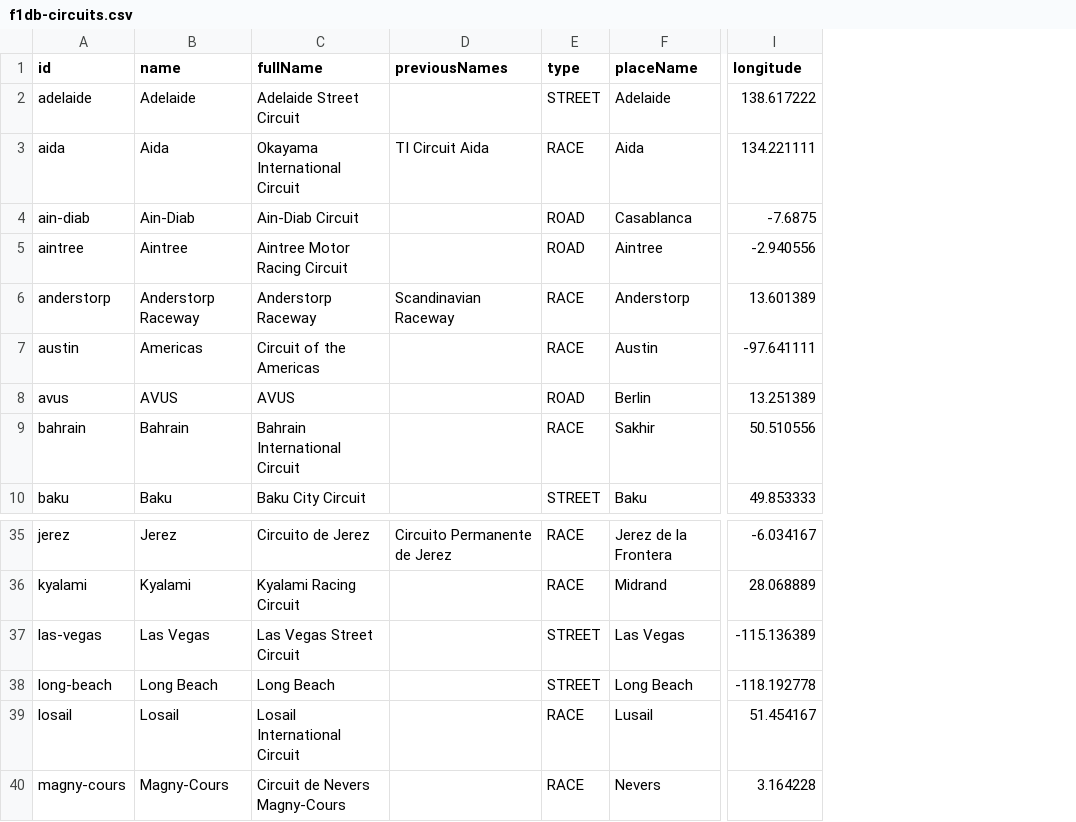
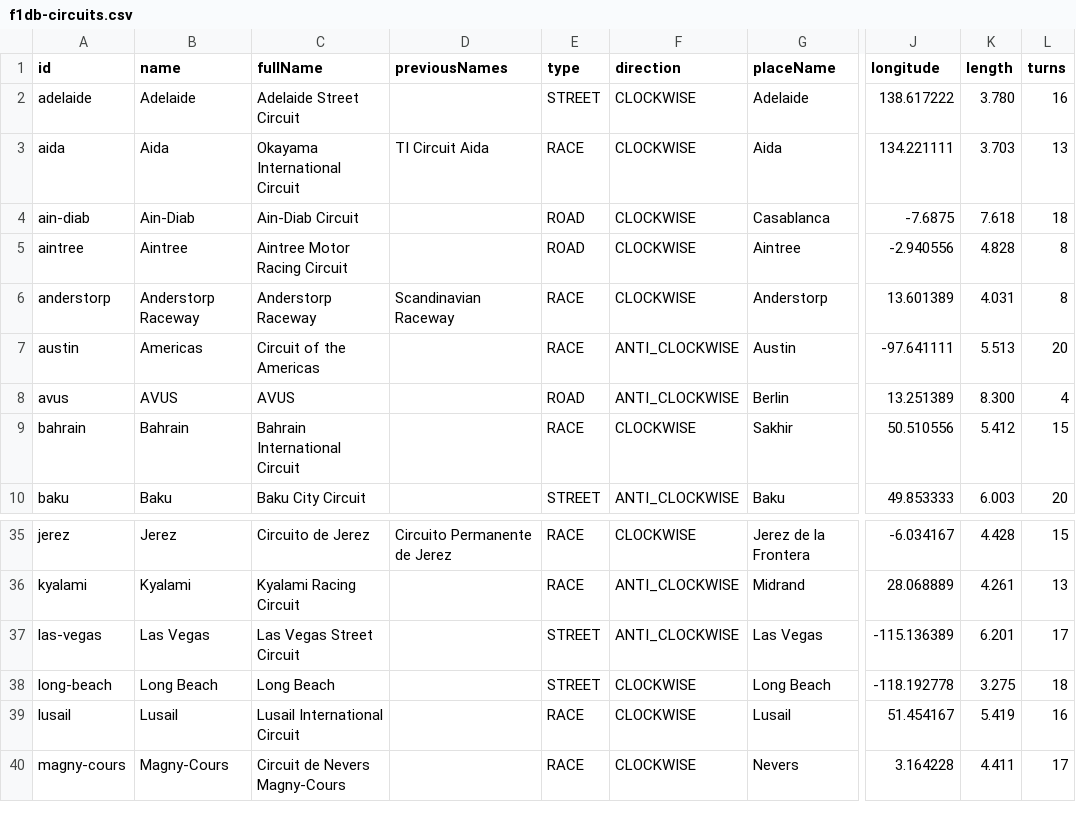
Before and after one commit to BoBeauf/formula_one, a CSV file: f1db-csv/f1db-circuits.csv, drawn as a sheet; only a part is shown, gaps mark what is left out; the diff names each change by its address in the sheet, - before the commit and + after, or states it on an @@ line.

```diff
--- a/f1db-csv/f1db-circuits.csv
+++ b/f1db-csv/f1db-circuits.csv
+column F (direction), rows 2-10: CLOCKWISE | CLOCKWISE | CLOCKWISE | CLOCKWISE | CLOCKWISE | ANTI_CLOCKWISE | ANTI_CLOCKWISE | CLOCKWISE | ANTI_CLOCKWISE; rows 35-40: CLOCKWISE | ANTI_CLOCKWISE | ANTI_CLOCKWISE | CLOCKWISE | CLOCKWISE | CLOCKWISE
+column K (length), rows 2-10: 3.780 | 3.703 | 7.618 | 4.828 | 4.031 | 5.513 | 8.300 | 5.412 | 6.003; rows 35-40: 4.428 | 4.261 | 6.201 | 3.275 | 5.419 | 4.411
+column L (turns), rows 2-10: 16 | 13 | 18 | 8 | 8 | 20 | 4 | 15 | 20; rows 35-40: 15 | 13 | 17 | 18 | 16 | 17
-A39 (id): losail
+A39 (id): lusail
-B39 (name): Losail
+B39 (name): Lusail
-C39 (fullName): Losail International Circuit
+C39 (fullName): Lusail International Circuit
```
Also changed, not shown: 1 other file.
